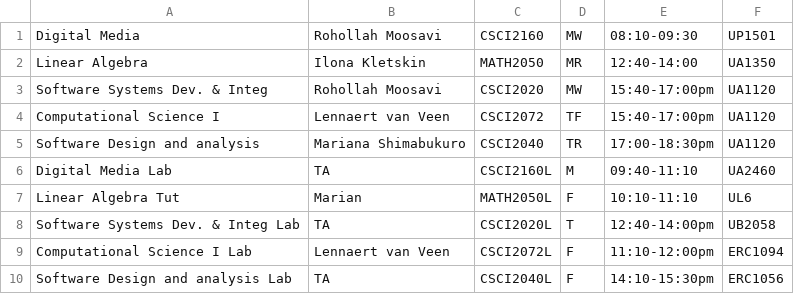
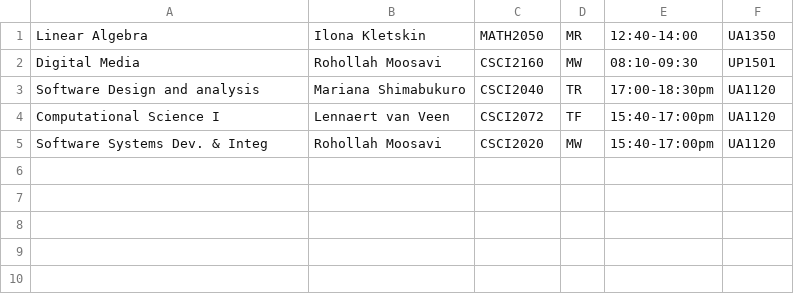
Before and after one commit to ArshadKhan-UOIT/CSCI2020_Final_Project, a CSV file: DataFiles/courses.csv, drawn as a sheet.

```diff
--- a/DataFiles/courses.csv
+++ b/DataFiles/courses.csv
@@ -1,10 +1,5 @@
+Linear Algebra,Ilona Kletskin,MATH2050,MR,12:40-14:00,UA1350
 Digital Media,Rohollah Moosavi,CSCI2160,MW,08:10-09:30,UP1501
-Linear Algebra,Ilona Kletskin,MATH2050,MR,12:40-14:00,UA1350
+Software Design and analysis,Mariana Shimabukuro,CSCI2040,TR,17:00-18:30pm,UA1120
+Computational Science I,Lennaert van Veen,CSCI2072,TF,15:40-17:00pm,UA1120
 Software Systems Dev. & Integ,Rohollah Moosavi,CSCI2020,MW,15:40-17:00pm,UA1120
-Computational Science I,Lennaert van Veen,CSCI2072,TF,15:40-17:00pm,UA1120
-Software Design and analysis,Mariana Shimabukuro,CSCI2040,TR,17:00-18:30pm,UA1120
-Digital Media Lab,TA,CSCI2160L,M,09:40-11:10,UA2460
-Linear Algebra Tut,Marian,MATH2050L,F,10:10-11:10,UL6
-Software Systems Dev. & Integ Lab,TA,CSCI2020L,T,12:40-14:00pm,UB2058
-Computational Science I Lab,Lennaert van Veen,CSCI2072L,F,11:10-12:00pm,ERC1094
-Software Design and analysis Lab,TA,CSCI2040L,F,14:10-15:30pm,ERC1056
```
Also changed, not shown: 10 other files.
